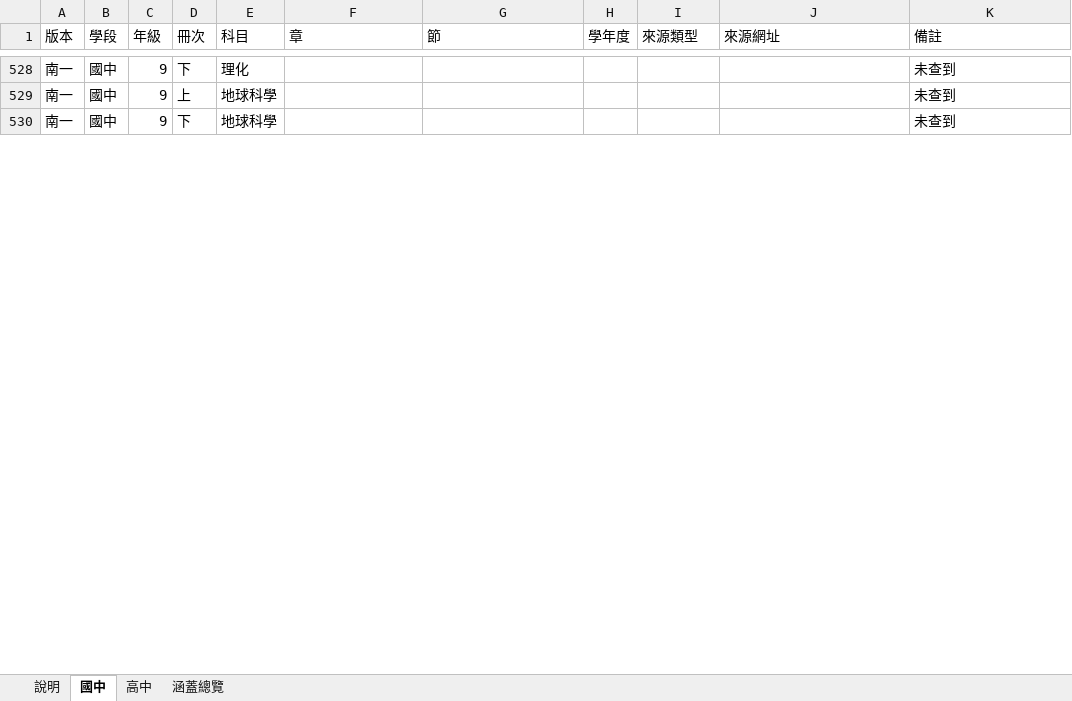
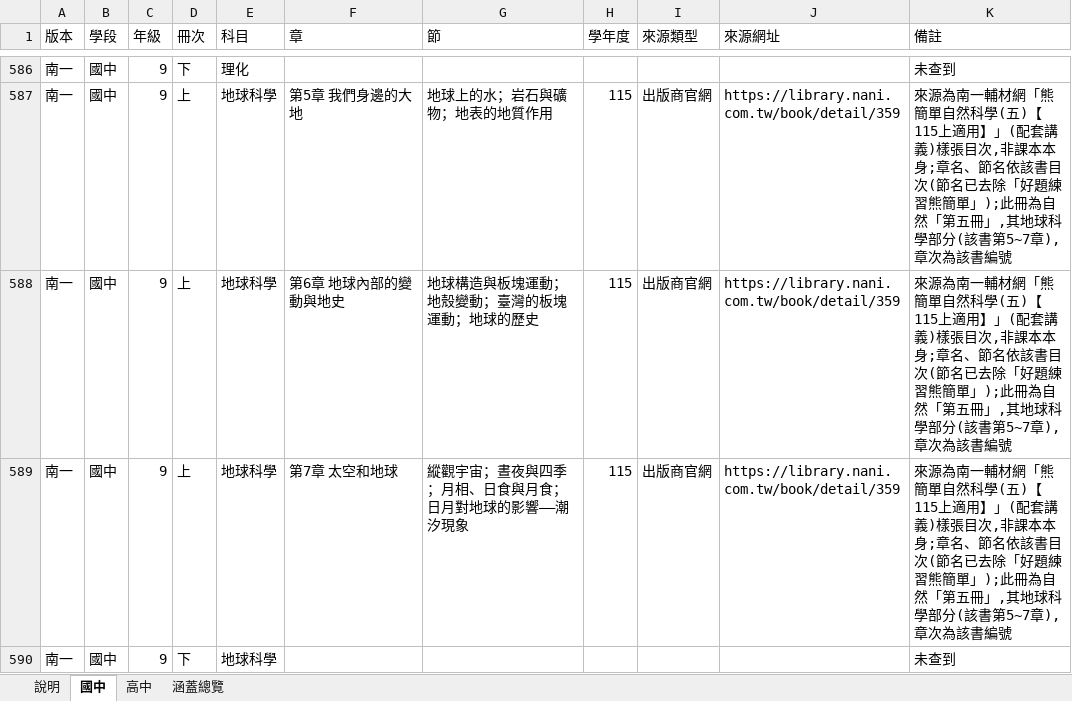
Before and after one commit to xichengyu810067-lab/chengyu, an Excel workbook: data/1019課程版本.xlsx, sheet 國中, drawn as a sheet; only a part is shown, gaps mark what is left out; values as stored, in another font and other column widths than the file's, no cell formats; addresses are those after the commit; the diff covers the shown part only; the diff names each change by its address in the sheet, - before the commit and + after, or states it on an @@ line.

```diff
--- a/data/1019課程版本.xlsx (sheet 國中)
+++ b/data/1019課程版本.xlsx (sheet 國中)
-F587 (章): (empty)
+F587 (章): 第5章 我們身邊的大地
-G587 (節): (empty)
+G587 (節): 地球上的水；岩石與礦物；地表的地質作用
-H587 (學年度): (empty)
+H587 (學年度): 115
-I587 (來源類型): (empty)
+I587 (來源類型): 出版商官網
-J587 (來源網址): (empty)
+J587 (來源網址): https://library.nani.com.tw/book/detail/359
-K587 (備註): 未查到
+K587 (備註): 來源為南一輔材網「熊簡單自然科學(五)【115上適用】」(配套講義)樣張目次,非課本本身;章名、節名依該書目次(節名已去除「好題練習熊簡單」);此冊為自然「第五冊」,其地球科學部分(該書第5~7章),章次為該書編號
+row 588: 南一 | 國中 | 9 | 上 | 地球科學 | 第6章 地球內部的變動與地史 | 地球構造與板塊運動；地殼變動；臺灣的板塊運動；地球的歷史 | 115 | 出版商官網 | https://library.nani.com.tw/book/detail/359 | 來源為南一輔材網「熊簡單自然科學(五)【115上適用】」(配套講義)樣張目次,非課本本身;章名、節名依該書目次(節名已去除「好題練習熊簡單」);此冊為自然「第五冊」,其地球科學部分(該書第5~7章),章次為該書編號
+row 589: 南一 | 國中 | 9 | 上 | 地球科學 | 第7章 太空和地球 | 縱觀宇宙；晝夜與四季；月相、日食與月食；日月對地球的影響——潮汐現象 | 115 | 出版商官網 | https://library.nani.com.tw/book/detail/359 | 來源為南一輔材網「熊簡單自然科學(五)【115上適用】」(配套講義)樣張目次,非課本本身;章名、節名依該書目次(節名已去除「好題練習熊簡單」);此冊為自然「第五冊」,其地球科學部分(該書第5~7章),章次為該書編號
```
Also changed, not shown: 140 added rows and 177 edited cells elsewhere in this sheet, sheet 說明, cell formats, 1 other file.
